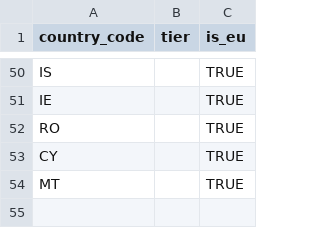
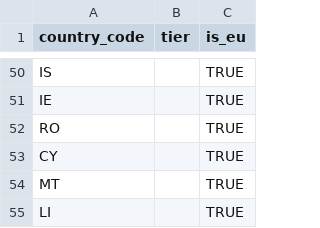
Before and after one commit to mozilla/bigquery-etl, a CSV file: sql/moz-fx-data-shared-prod/static/marketing_country_tier_mapping_v1/data.csv, drawn as a sheet; only a part is shown, gaps mark what is left out.

Commit message:
feat: add LI to data.csv

```diff
--- a/sql/moz-fx-data-shared-prod/static/marketing_country_tier_mapping_v1/data.csv
+++ b/sql/moz-fx-data-shared-prod/static/marketing_country_tier_mapping_v1/data.csv
@@ -54 +54,2 @@ CY,,TRUE
 MT,,TRUE
+LI,,TRUE
```
